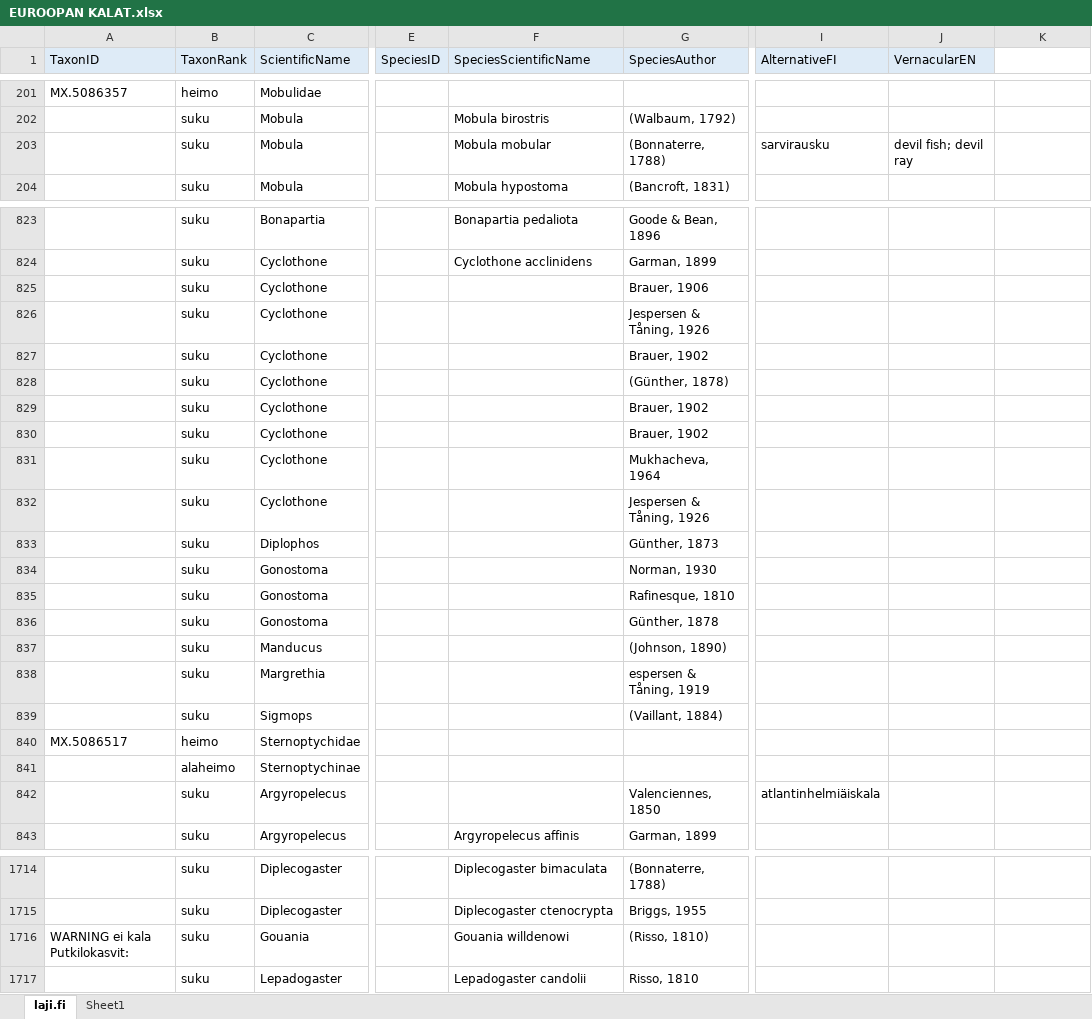
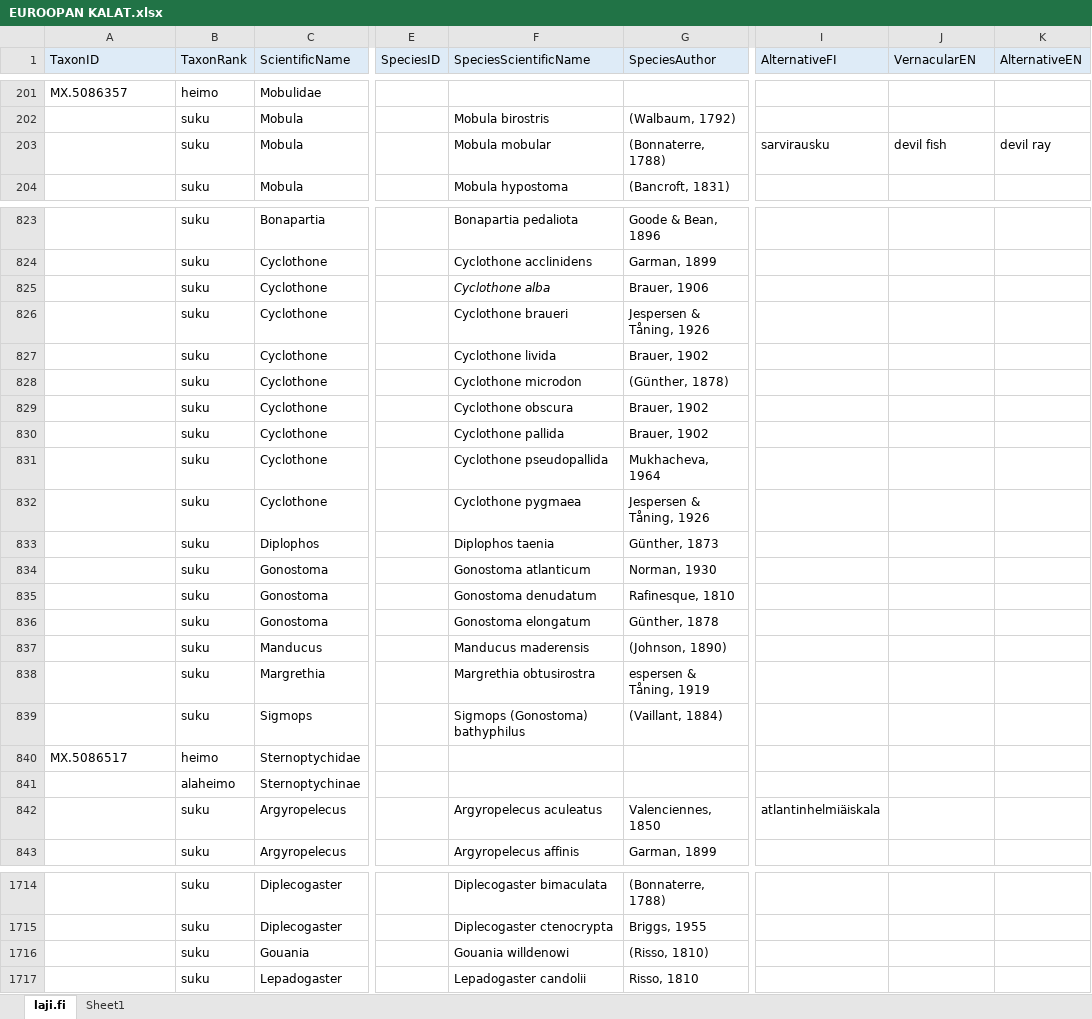
Before and after one commit to luomus/triplestore, an Excel workbook: data/EUROOPAN KALAT.xlsx, sheet laji.fi, drawn as a sheet; only a part is shown, gaps mark what is left out; values as stored, in another font and other column widths than the file's, no borders; charts and pictures not drawn; the diff names each change by its address in the sheet, - before the commit and + after, or states it on an @@ line.

Commit message:
european fish data

```diff
--- a/data/EUROOPAN KALAT.xlsx (sheet laji.fi)
+++ b/data/EUROOPAN KALAT.xlsx (sheet laji.fi)
-K1: (empty)
+K1: AlternativeEN
-K1 fill: none
+K1 fill: #DEEBF7
-J203 (VernacularEN): devil fish; devil ray
+J203 (VernacularEN): devil fish
-K203 (AlternativeEN): (empty)
+K203 (AlternativeEN): devil ray
-F825 (SpeciesScientificName): (empty)
+F825 (SpeciesScientificName): Cyclothone alba
-F826 (SpeciesScientificName): (empty)
+F826 (SpeciesScientificName): Cyclothone braueri
-F827 (SpeciesScientificName): (empty)
+F827 (SpeciesScientificName): Cyclothone livida
-F828 (SpeciesScientificName): (empty)
+F828 (SpeciesScientificName): Cyclothone microdon
-F829 (SpeciesScientificName): (empty)
+F829 (SpeciesScientificName): Cyclothone obscura
-F830 (SpeciesScientificName): (empty)
+F830 (SpeciesScientificName): Cyclothone pallida
-F831 (SpeciesScientificName): (empty)
+F831 (SpeciesScientificName): Cyclothone pseudopallida
-F832 (SpeciesScientificName): (empty)
+F832 (SpeciesScientificName): Cyclothone pygmaea
-F833 (SpeciesScientificName): (empty)
+F833 (SpeciesScientificName): Diplophos taenia
-F834 (SpeciesScientificName): (empty)
+F834 (SpeciesScientificName): Gonostoma atlanticum
-F835 (SpeciesScientificName): (empty)
+F835 (SpeciesScientificName): Gonostoma denudatum
-F836 (SpeciesScientificName): (empty)
+F836 (SpeciesScientificName): Gonostoma elongatum
-F837 (SpeciesScientificName): (empty)
+F837 (SpeciesScientificName): Manducus maderensis
-F838 (SpeciesScientificName): (empty)
+F838 (SpeciesScientificName): Margrethia obtusirostra
-F839 (SpeciesScientificName): (empty)
+F839 (SpeciesScientificName): Sigmops (Gonostoma) bathyphilus
-F842 (SpeciesScientificName): (empty)
+F842 (SpeciesScientificName): Argyropelecus aculeatus
-A1716 (TaxonID): WARNING ei kala Putkilokasvit:
+A1716 (TaxonID): (empty)
```
Also changed, not shown: 1 other file.
